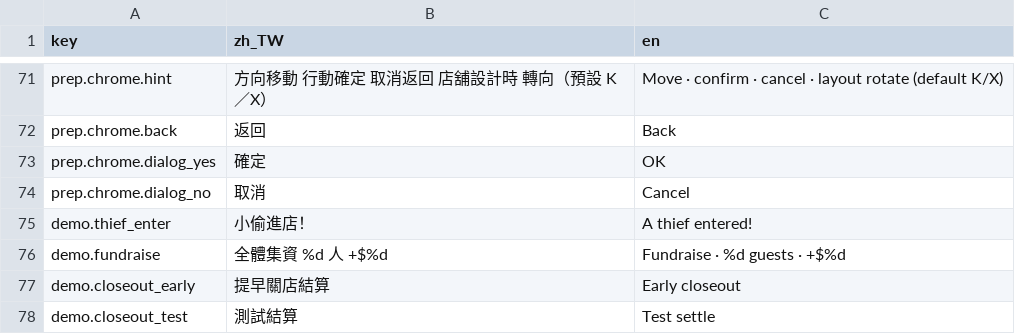
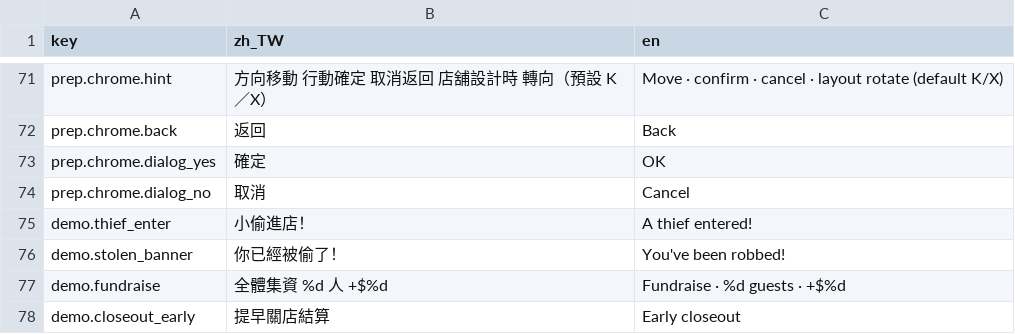
Before and after one commit to bzkit1983/imdoing, a CSV file: godot/game/locale/strings.csv, drawn as a sheet; only a part is shown, gaps mark what is left out; the shorter side is filled out with more unchanged rows.

```diff
--- a/godot/game/locale/strings.csv
+++ b/godot/game/locale/strings.csv
@@ -75,2 +75,3 @@ prep.chrome.dialog_no,取消,Cancel
 demo.thief_enter,小偷進店！,A thief entered!
+demo.stolen_banner,你已經被偷了！,You've been robbed!
 demo.fundraise,全體集資　%d 人　+$%d,Fundraise · %d guests · +$%d
```
Also changed, not shown: 3 other files.
